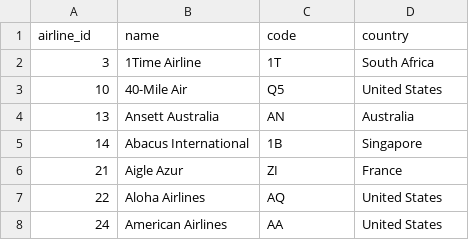
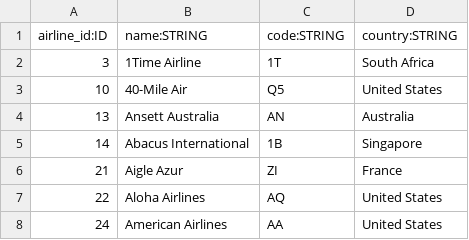
Before and after one commit to vladbatushkov/flights, a CSV file: import/airlines.csv, drawn as a sheet; only a part is shown; removed rows and columns are numbered as before the commit, all else as after; the diff names each change by its address in the sheet, - before the commit and + after, or states it on an @@ line.

Commit message:
fight with docker import

```diff
--- a/import/airlines.csv
+++ b/import/airlines.csv
-row 1: airline_id | name | code | country
+row 1: airline_id:ID | name:STRING | code:STRING | country:STRING
```
Also changed, not shown: 7 other files.
